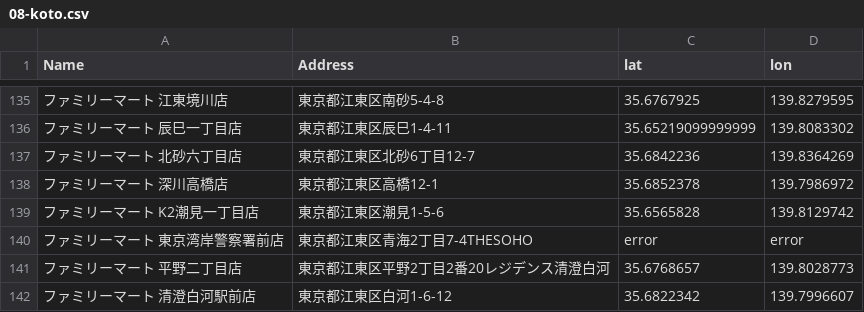
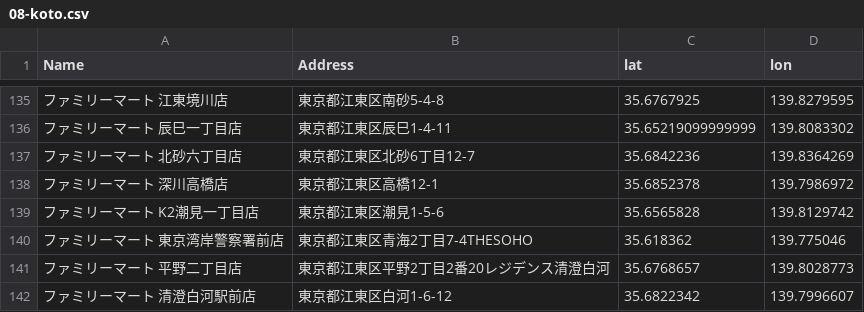
Before and after one commit to silverkip/conbini_map, a CSV file: data/08-koto.csv, drawn as a sheet; only a part is shown, gaps mark what is left out; the diff names each change by its address in the sheet, - before the commit and + after, or states it on an @@ line.

Commit message:
Fixed missing data

```diff
--- a/data/08-koto.csv
+++ b/data/08-koto.csv
-C140 (lat): error
+C140 (lat): 35.618362
-D140 (lon): error
+D140 (lon): 139.775046
```
Also changed, not shown: data/21-adachi.csv, 1 other file.
